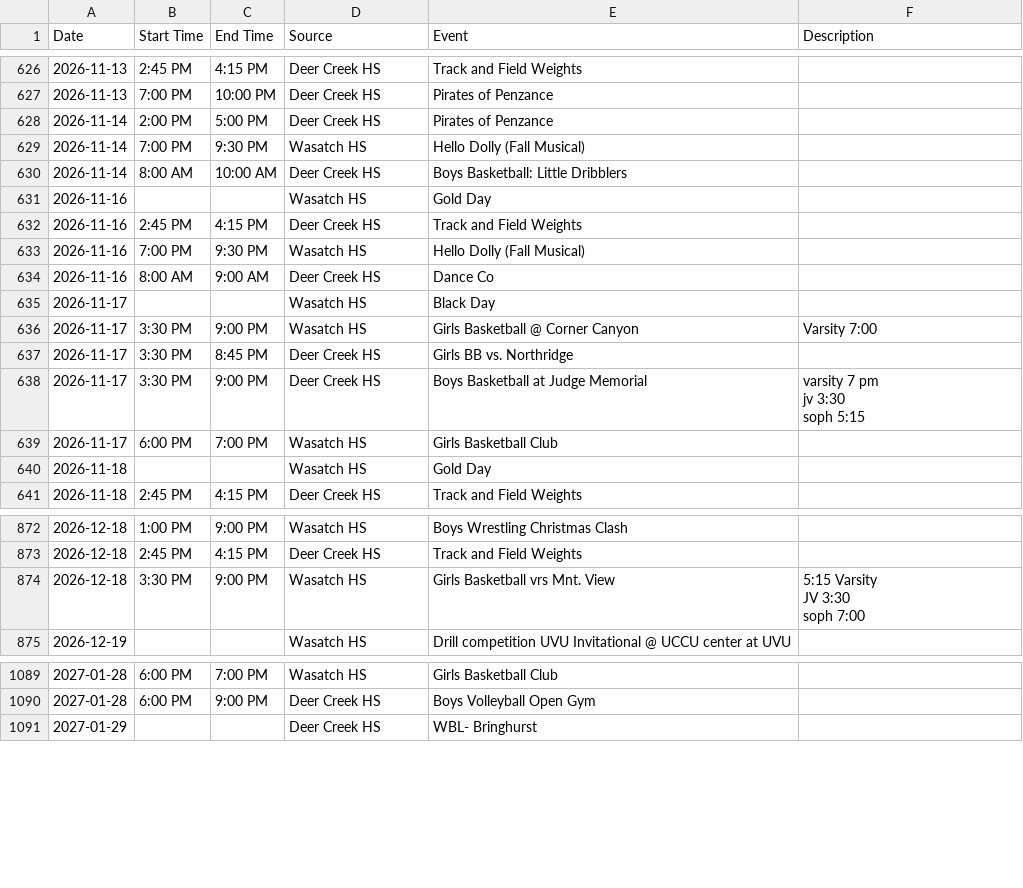
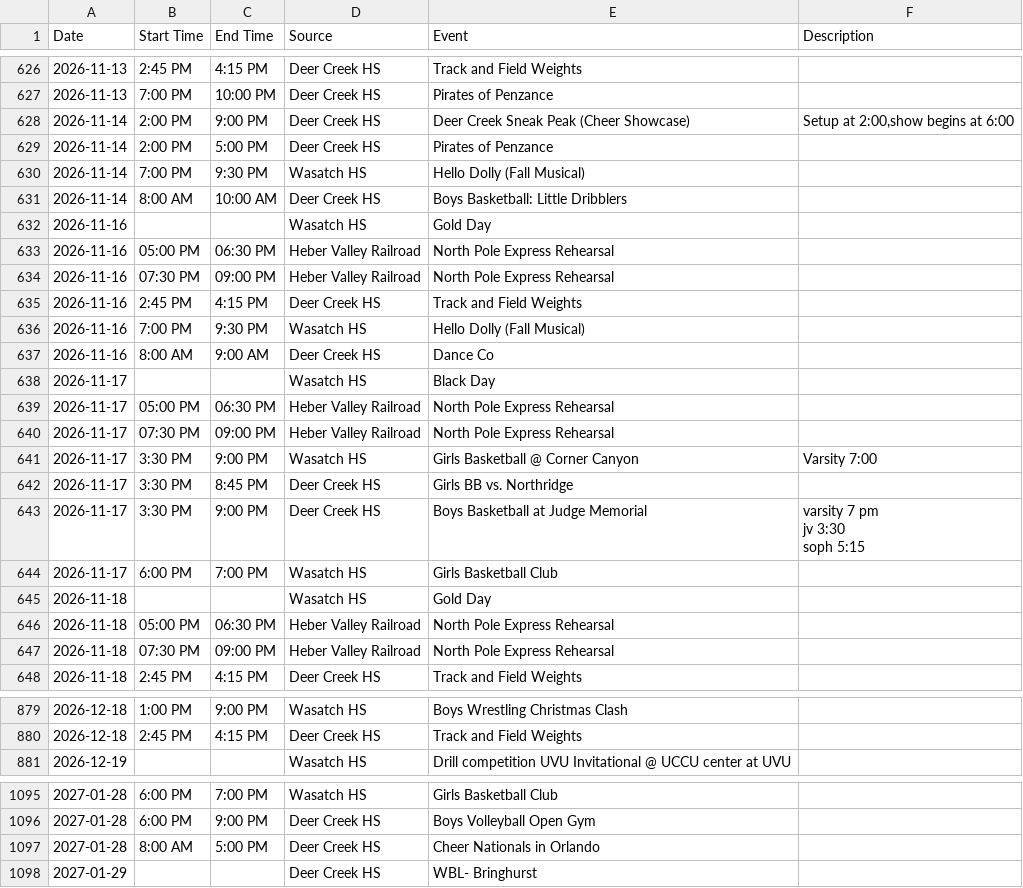
Before and after one commit to rmawhinney12/DK-Calendar, a CSV file: combined_calendar.csv, drawn as a sheet; only a part is shown, gaps mark what is left out; removed rows and columns are numbered as before the commit, all else as after; ↵ is a line break in a cell; the diff covers the shown part only; the diff names each change by its address in the sheet, - before the commit and + after, or states it on an @@ line.

```diff
--- a/combined_calendar.csv
+++ b/combined_calendar.csv
+row 628: 2026-11-14 | 2:00 PM | 9:00 PM | Deer Creek HS | Deer Creek Sneak Peak (Cheer Showcase) | Setup at 2:00,show begins at 6:00
+row 633: 2026-11-16 | 05:00 PM | 06:30 PM | Heber Valley Railroad | North Pole Express Rehearsal
+row 634: 2026-11-16 | 07:30 PM | 09:00 PM | Heber Valley Railroad | North Pole Express Rehearsal
+row 639: 2026-11-17 | 05:00 PM | 06:30 PM | Heber Valley Railroad | North Pole Express Rehearsal
+row 640: 2026-11-17 | 07:30 PM | 09:00 PM | Heber Valley Railroad | North Pole Express Rehearsal
+row 646: 2026-11-18 | 05:00 PM | 06:30 PM | Heber Valley Railroad | North Pole Express Rehearsal
+row 647: 2026-11-18 | 07:30 PM | 09:00 PM | Heber Valley Railroad | North Pole Express Rehearsal
-row 874: 2026-12-18 | 3:30 PM | 9:00 PM | Wasatch HS | Girls Basketball vrs Mnt. View | 5:15 Varsity ↵ JV 3:30 ↵ soph 7:00
+row 1097: 2027-01-28 | 8:00 AM | 5:00 PM | Deer Creek HS | Cheer Nationals in Orlando
```
Also changed, not shown: 1 added row and 2 edited cells elsewhere in this file, deer_creek_vega_calendar.csv, heber_schedule.csv, 2 other files.
